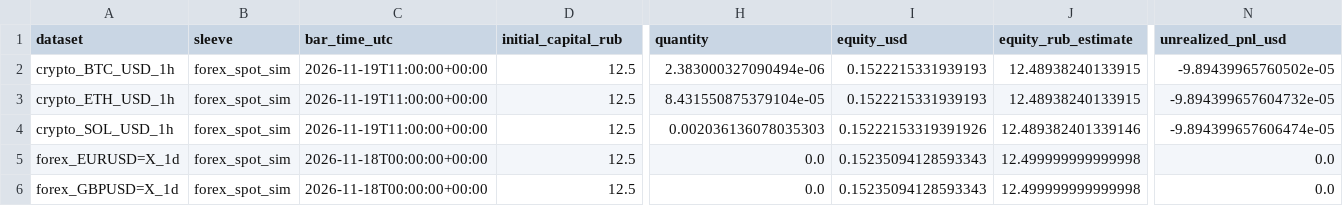
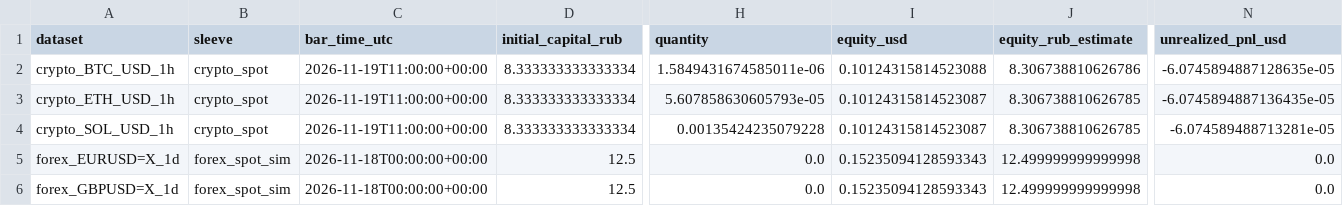
Before and after one commit to SitnerVS/QuantLab-100, a CSV file: reports/paper_portfolio_latest.csv, drawn as a sheet; only a part is shown, gaps mark what is left out; the diff names each change by its address in the sheet, - before the commit and + after, or states it on an @@ line.

```diff
--- a/reports/paper_portfolio_latest.csv
+++ b/reports/paper_portfolio_latest.csv
-B2:B4 (sleeve): forex_spot_sim
+B2:B4 (sleeve): crypto_spot
-D2:D4 (initial_capital_rub): 12.5
+D2:D4 (initial_capital_rub): 8.333333333333334
-H2 (quantity): 2.383000327090494e-06
+H2 (quantity): 1.5849431674585011e-06
-I2 (equity_usd): 0.1522215331939193
+I2 (equity_usd): 0.10124315814523088
-J2 (equity_rub_estimate): 12.48938240133915
+J2 (equity_rub_estimate): 8.306738810626786
-N2 (unrealized_pnl_usd): -9.89439965760502e-05
+N2 (unrealized_pnl_usd): -6.0745894887128635e-05
-H3 (quantity): 8.431550875379104e-05
+H3 (quantity): 5.607858630605793e-05
-I3 (equity_usd): 0.1522215331939193
+I3 (equity_usd): 0.10124315814523087
-J3 (equity_rub_estimate): 12.48938240133915
+J3 (equity_rub_estimate): 8.306738810626785
-N3 (unrealized_pnl_usd): -9.894399657604732e-05
+N3 (unrealized_pnl_usd): -6.0745894887136435e-05
-H4 (quantity): 0.002036136078035303
+H4 (quantity): 0.00135424235079228
-I4 (equity_usd): 0.15222153319391926
+I4 (equity_usd): 0.10124315814523087
-J4 (equity_rub_estimate): 12.489382401339146
+J4 (equity_rub_estimate): 8.306738810626785
-N4 (unrealized_pnl_usd): -9.894399657606474e-05
+N4 (unrealized_pnl_usd): -6.074589488713281e-05
```
Also changed, not shown: reports/backtest_summary.csv, reports/paper_events_latest.csv, 3 other files.
